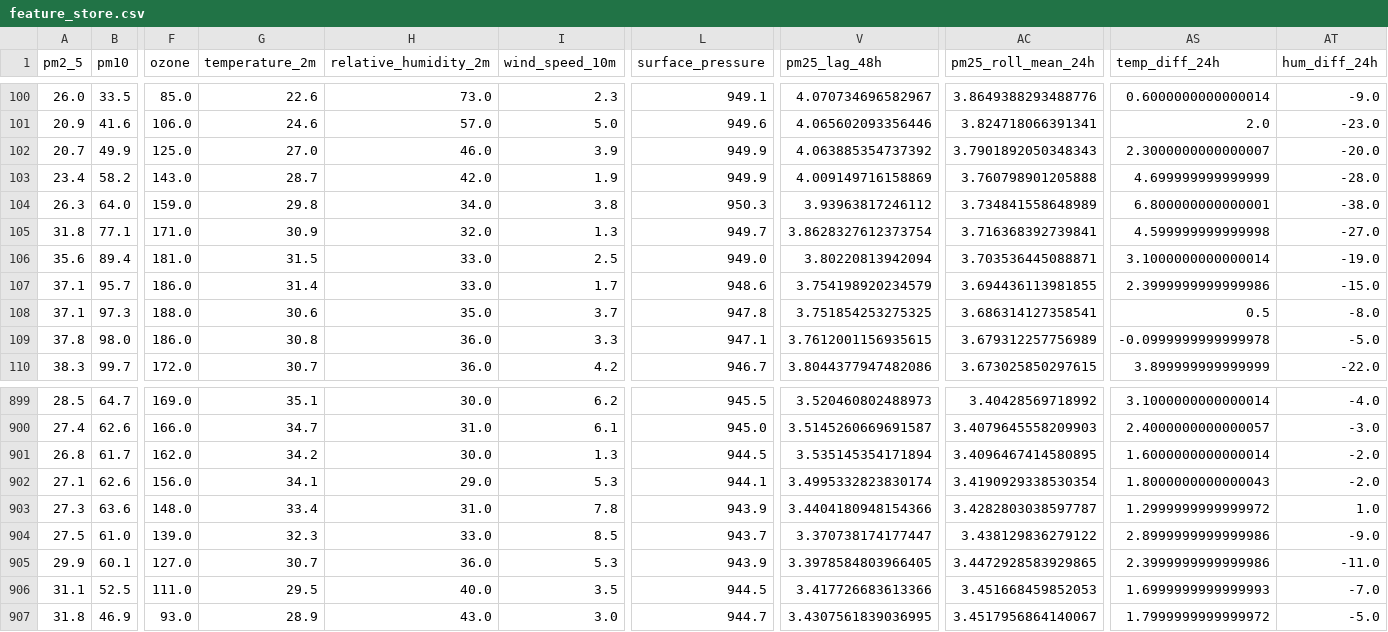
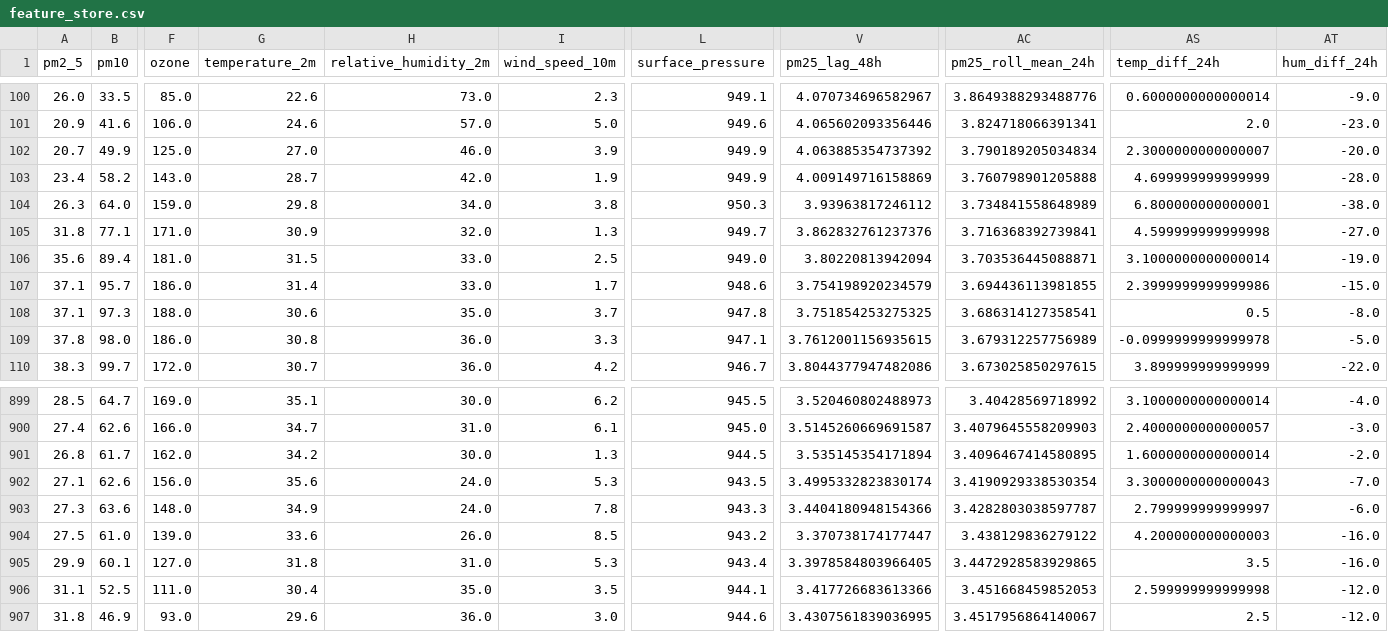
Before and after one commit to AmnaNazir20/Pearls-AQI-Predictor, a CSV file: feature_store.csv, drawn as a sheet; only a part is shown, gaps mark what is left out; the diff covers the shown part only; the diff names each change by its address in the sheet, - before the commit and + after, or states it on an @@ line.

```diff
--- a/feature_store.csv
+++ b/feature_store.csv
-AC102 (pm25_roll_mean_24h): 3.7901892050348343
+AC102 (pm25_roll_mean_24h): 3.790189205034834
-V105 (pm25_lag_48h): 3.8628327612373754
+V105 (pm25_lag_48h): 3.862832761237376
-G902 (temperature_2m): 34.1
+G902 (temperature_2m): 35.6
-H902 (relative_humidity_2m): 29.0
+H902 (relative_humidity_2m): 24.0
-L902 (surface_pressure): 944.1
+L902 (surface_pressure): 943.5
-AS902 (temp_diff_24h): 1.8000000000000043
+AS902 (temp_diff_24h): 3.3000000000000043
-AT902 (hum_diff_24h): -2.0
+AT902 (hum_diff_24h): -7.0
-G903 (temperature_2m): 33.4
+G903 (temperature_2m): 34.9
-H903 (relative_humidity_2m): 31.0
+H903 (relative_humidity_2m): 24.0
-L903 (surface_pressure): 943.9
+L903 (surface_pressure): 943.3
-AS903 (temp_diff_24h): 1.2999999999999972
+AS903 (temp_diff_24h): 2.799999999999997
-AT903 (hum_diff_24h): 1.0
+AT903 (hum_diff_24h): -6.0
-G904 (temperature_2m): 32.3
+G904 (temperature_2m): 33.6
-H904 (relative_humidity_2m): 33.0
+H904 (relative_humidity_2m): 26.0
-L904 (surface_pressure): 943.7
+L904 (surface_pressure): 943.2
-AS904 (temp_diff_24h): 2.8999999999999986
+AS904 (temp_diff_24h): 4.200000000000003
-AT904 (hum_diff_24h): -9.0
+AT904 (hum_diff_24h): -16.0
-G905 (temperature_2m): 30.7
+G905 (temperature_2m): 31.8
-H905 (relative_humidity_2m): 36.0
+H905 (relative_humidity_2m): 31.0
-L905 (surface_pressure): 943.9
+L905 (surface_pressure): 943.4
-AS905 (temp_diff_24h): 2.3999999999999986
+AS905 (temp_diff_24h): 3.5
-AT905 (hum_diff_24h): -11.0
+AT905 (hum_diff_24h): -16.0
-G906 (temperature_2m): 29.5
+G906 (temperature_2m): 30.4
-H906 (relative_humidity_2m): 40.0
+H906 (relative_humidity_2m): 35.0
-L906 (surface_pressure): 944.5
+L906 (surface_pressure): 944.1
-AS906 (temp_diff_24h): 1.6999999999999993
+AS906 (temp_diff_24h): 2.599999999999998
-AT906 (hum_diff_24h): -7.0
+AT906 (hum_diff_24h): -12.0
-G907 (temperature_2m): 28.9
+G907 (temperature_2m): 29.6
-H907 (relative_humidity_2m): 43.0
+H907 (relative_humidity_2m): 36.0
-L907 (surface_pressure): 944.7
+L907 (surface_pressure): 944.6
-AS907 (temp_diff_24h): 1.7999999999999972
+AS907 (temp_diff_24h): 2.5
-AT907 (hum_diff_24h): -5.0
+AT907 (hum_diff_24h): -12.0
```
Also changed, not shown: 6 edited cells elsewhere in this file.
